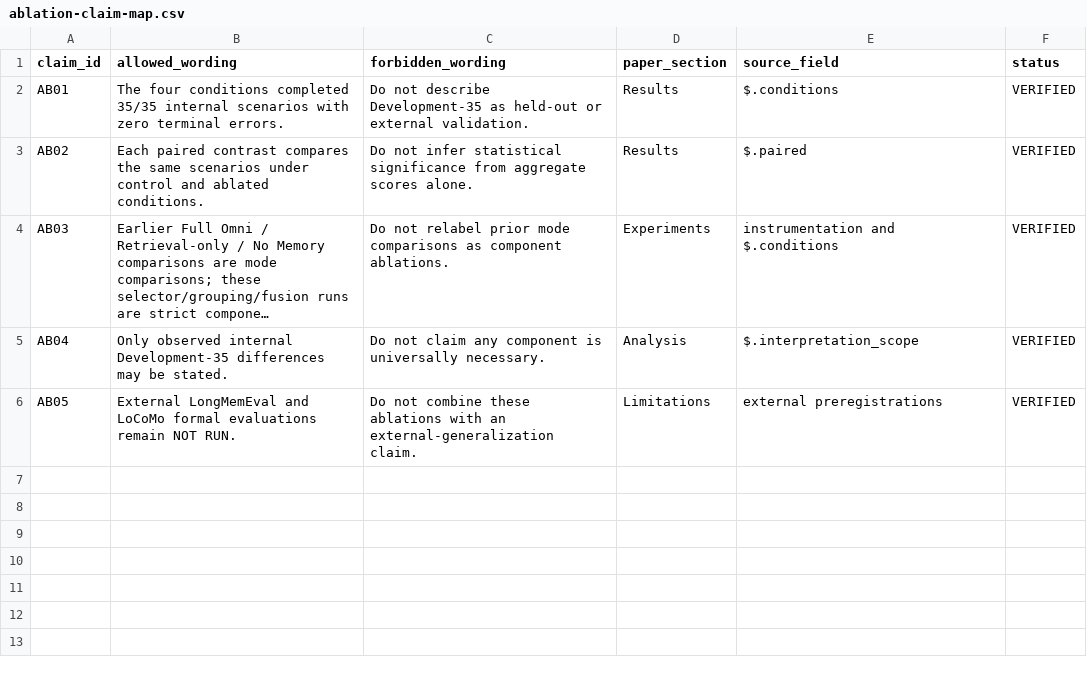
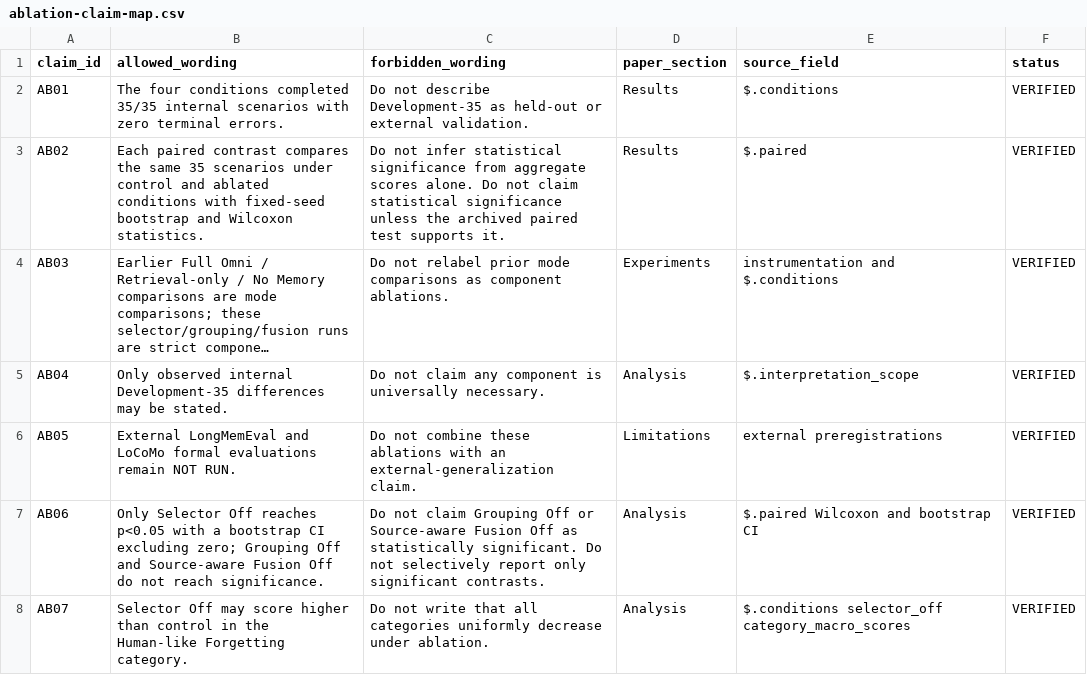
Before and after one commit to guo6x/Omni-context, a CSV file: paper/evidence/ablation-claim-map.csv, drawn as a sheet; long unchanged cells end in …; the diff names each change by its address in the sheet, - before the commit and + after, or states it on an @@ line.

Commit message:
fix(paper): repair ablation number and claim audits

```diff
--- a/paper/evidence/ablation-claim-map.csv
+++ b/paper/evidence/ablation-claim-map.csv
-B3 (allowed_wording): …the same scenarios under control and ablated conditions.
+B3 (allowed_wording): …the same 35 scenarios under control and ablated conditions with fixed-seed bootstrap and Wilcoxon statistics.
-C3 (forbidden_wording): …scores alone.
+C3 (forbidden_wording): …scores alone. Do not claim statistical significance unless the archived paired test supports it.
+row 7: AB06 | Only Selector Off reaches p<0.05 with a bootstrap CI excluding zero; Grouping Off and Source-aware Fusion Off do not reach significance. | Do not claim Grouping Off or Source-aware Fusion Off as statistically significant. Do not selectively report only significant contrasts. | Analysis | $.paired Wilcoxon and bootstrap CI | VERIFIED
+row 8: AB07 | Selector Off may score higher than control in the Human-like Forgetting category. | Do not write that all categories uniformly decrease under ablation. | Analysis | $.conditions selector_off category_macro_scores | VERIFIED
```
Also changed, not shown: 1 other file.
